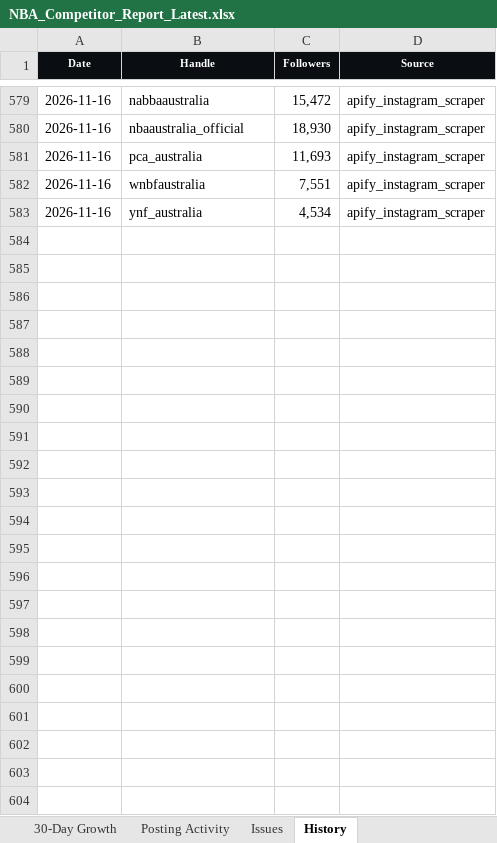
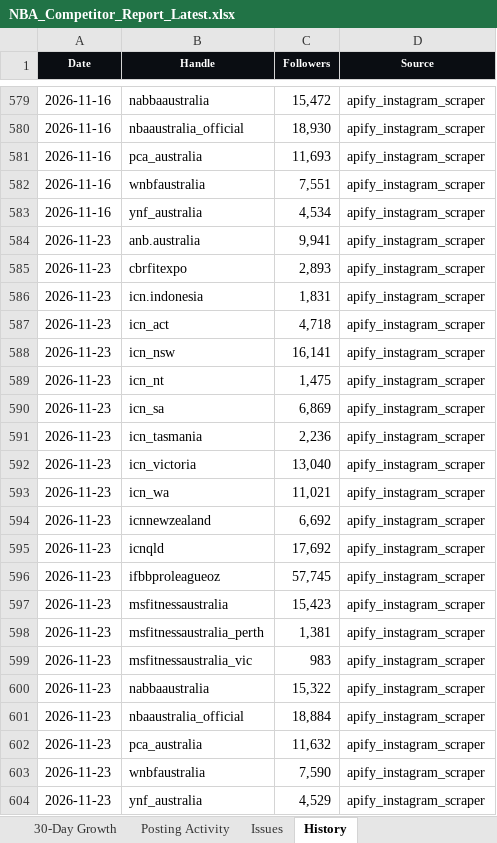
Before and after one commit to tokipaulo19/arsc-instagram-benchmarking, an Excel workbook: data/NBA_Competitor_Report_Latest.xlsx, sheet History, drawn as a sheet; only a part is shown, gaps mark what is left out; values as stored, in another font and other column widths than the file's, no borders; the diff names each change by its address in the sheet, - before the commit and + after, or states it on an @@ line.

```diff
--- a/data/NBA_Competitor_Report_Latest.xlsx (sheet History)
+++ b/data/NBA_Competitor_Report_Latest.xlsx (sheet History)
+row 584: 2026-11-23 | anb.australia | 9,941 | apify_instagram_scraper
+row 585: 2026-11-23 | cbrfitexpo | 2,893 | apify_instagram_scraper
+row 586: 2026-11-23 | icn.indonesia | 1,831 | apify_instagram_scraper
+row 587: 2026-11-23 | icn_act | 4,718 | apify_instagram_scraper
+row 588: 2026-11-23 | icn_nsw | 16,141 | apify_instagram_scraper
+row 589: 2026-11-23 | icn_nt | 1,475 | apify_instagram_scraper
+row 590: 2026-11-23 | icn_sa | 6,869 | apify_instagram_scraper
+row 591: 2026-11-23 | icn_tasmania | 2,236 | apify_instagram_scraper
+row 592: 2026-11-23 | icn_victoria | 13,040 | apify_instagram_scraper
+row 593: 2026-11-23 | icn_wa | 11,021 | apify_instagram_scraper
+row 594: 2026-11-23 | icnnewzealand | 6,692 | apify_instagram_scraper
+row 595: 2026-11-23 | icnqld | 17,692 | apify_instagram_scraper
+row 596: 2026-11-23 | ifbbproleagueoz | 57,745 | apify_instagram_scraper
+row 597: 2026-11-23 | msfitnessaustralia | 15,423 | apify_instagram_scraper
+row 598: 2026-11-23 | msfitnessaustralia_perth | 1,381 | apify_instagram_scraper
+row 599: 2026-11-23 | msfitnessaustralia_vic | 983 | apify_instagram_scraper
+row 600: 2026-11-23 | nabbaaustralia | 15,322 | apify_instagram_scraper
+row 601: 2026-11-23 | nbaaustralia_official | 18,884 | apify_instagram_scraper
+row 602: 2026-11-23 | pca_australia | 11,632 | apify_instagram_scraper
+row 603: 2026-11-23 | wnbfaustralia | 7,590 | apify_instagram_scraper
+row 604: 2026-11-23 | ynf_australia | 4,529 | apify_instagram_scraper
```
Also changed, not shown: sheet 30-Day Growth, sheet Competitor Ranking, sheet Posting Activity, sheet Report, sheet Issues, hidden cells, 3 other files.
